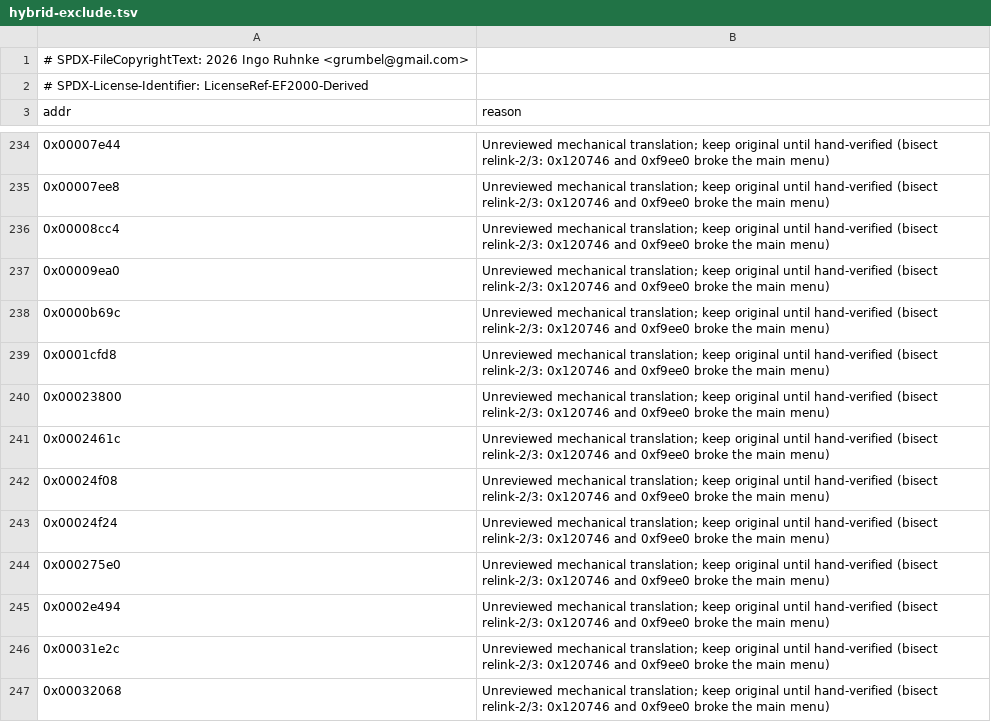
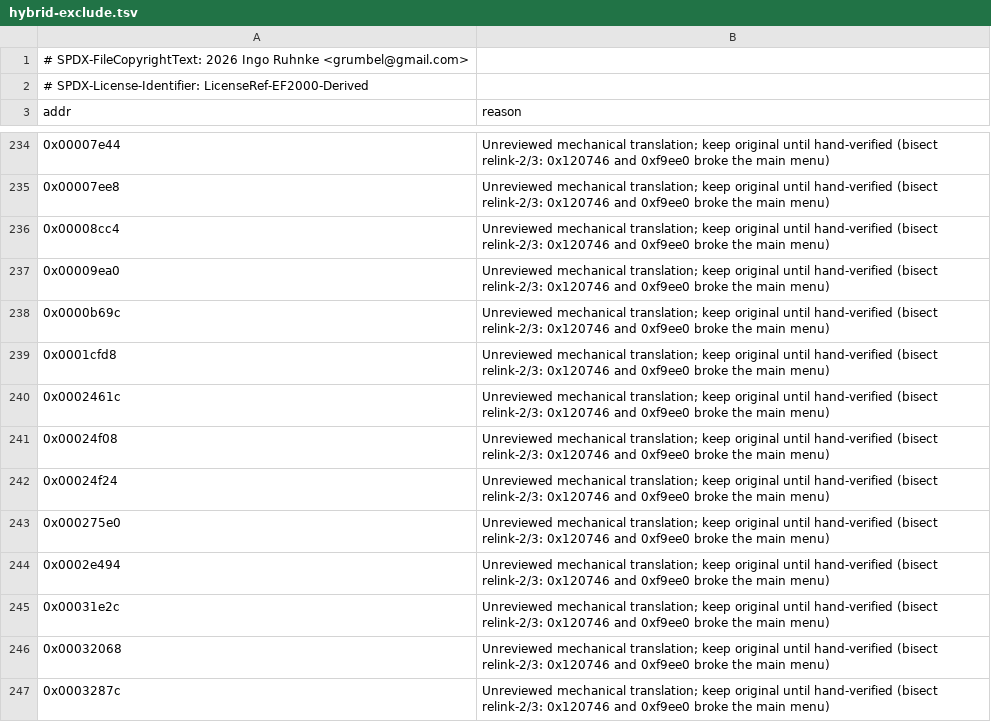
Before and after one commit to Grumbel/ef2000-port, a TSV file: decomp/symbols/hybrid-exclude.tsv, drawn as a sheet; only a part is shown, gaps mark what is left out; the shorter side is filled out with more unchanged rows.

```diff
--- a/decomp/symbols/hybrid-exclude.tsv
+++ b/decomp/symbols/hybrid-exclude.tsv
@@ -239,3 +239,2 @@ addr	reason
 0x0001cfd8	Unreviewed mechanical translation; keep original until hand-verified (bisect relink-2/3: 0x120746 and 0xf9ee0 broke the main menu)
-0x00023800	Unreviewed mechanical translation; keep original until hand-verified (bisect relink-2/3: 0x120746 and 0xf9ee0 broke the main menu)
 0x0002461c	Unreviewed mechanical translation; keep original until hand-verified (bisect relink-2/3: 0x120746 and 0xf9ee0 broke the main menu)
```
Also changed, not shown: decomp/symbols/functions.tsv, 3 other files.
